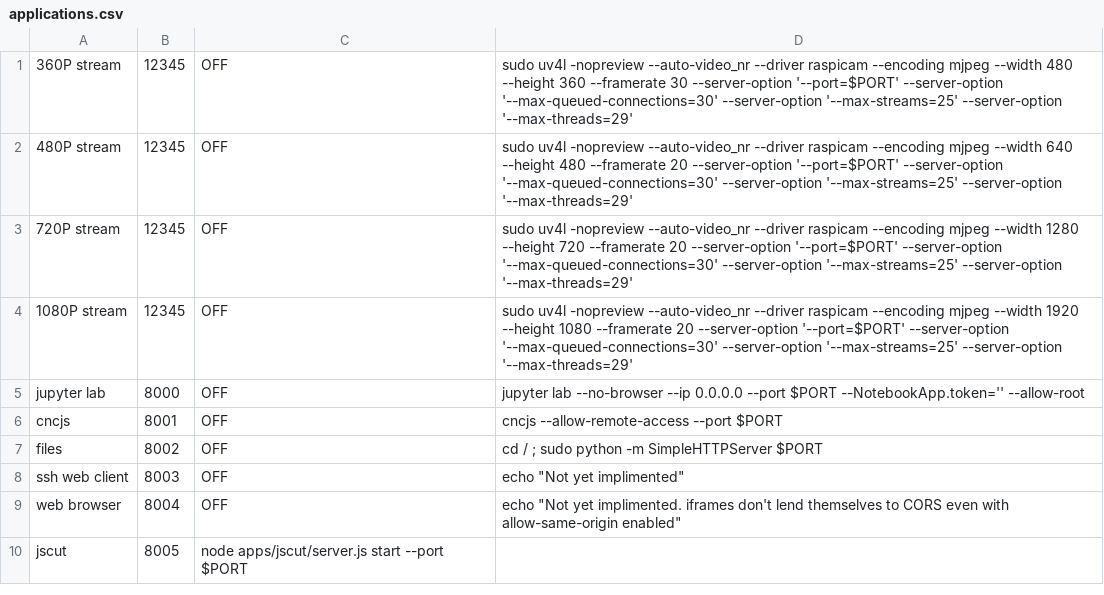
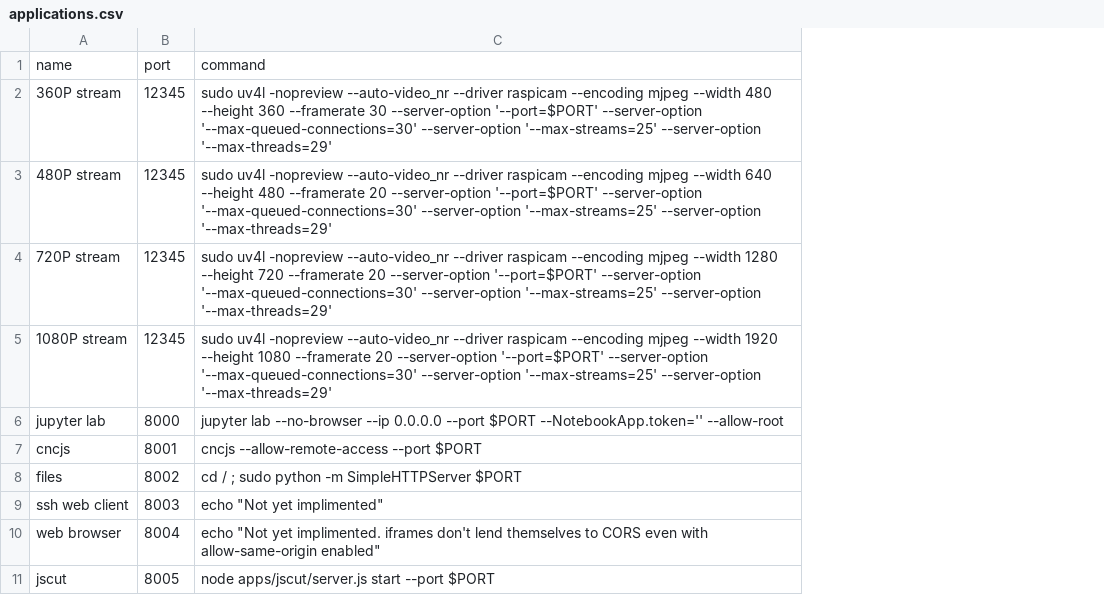
Before and after one commit to JacobFV/factory-server, a CSV file: applications.csv, drawn as a sheet; removed rows and columns are numbered as before the commit, all else as after; the diff names each change by its address in the sheet, - before the commit and + after, or states it on an @@ line.

Commit message:
dinner time. need to finish server.js. otherwise, all logic should be complete. the serve needs routing function logic and application logic

```diff
--- a/applications.csv
+++ b/applications.csv
-column C, rows 1-10: OFF | OFF | OFF | OFF | OFF | OFF | OFF | OFF | OFF | node apps/jscut/server.js start --port $PORT
+row 1: name | port | command
-C11: (empty)
+C11: node apps/jscut/server.js start --port $PORT
```
Also changed, not shown: 4 other files.
